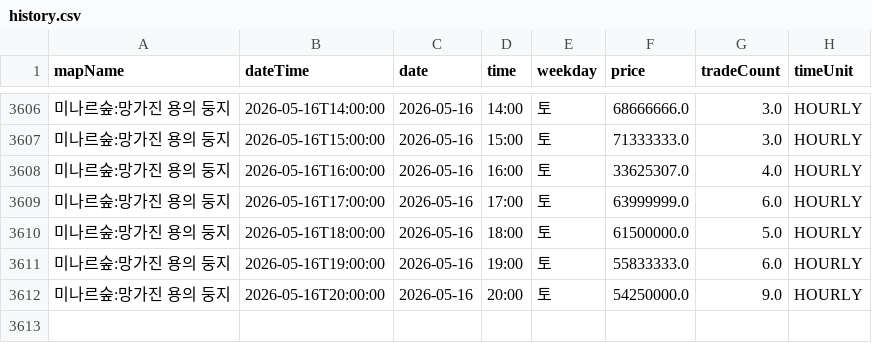
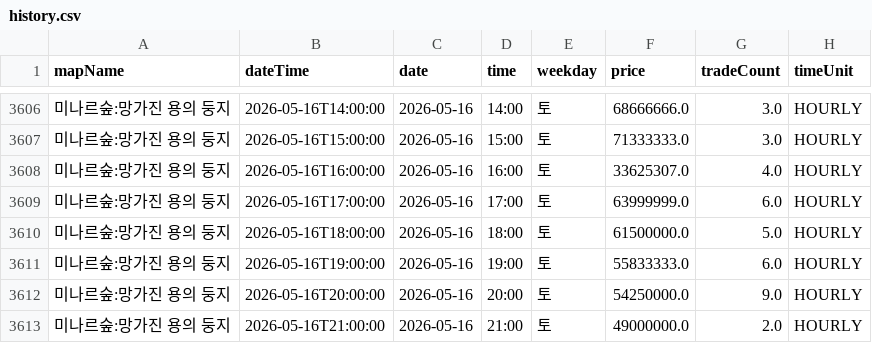
Before and after one commit to gjunil603/mashop-dashboard, a CSV file: data/maps/미나르숲_망가진_용의_둥지/history.csv, drawn as a sheet; only a part is shown, gaps mark what is left out; the diff names each change by its address in the sheet, - before the commit and + after, or states it on an @@ line.

```diff
--- a/data/maps/미나르숲_망가진_용의_둥지/history.csv
+++ b/data/maps/미나르숲_망가진_용의_둥지/history.csv
+row 3613: 미나르숲:망가진 용의 둥지 | 2026-05-16T21:00:00 | 2026-05-16 | 21:00 | 토 | 49000000.0 | 2.0 | HOURLY
```
Also changed, not shown: data/maps/미나르숲_남겨진_용의_둥지/history.csv, data/maps/아쿠아로드_깊은_바다_협곡2/history.csv, 3 other files.
